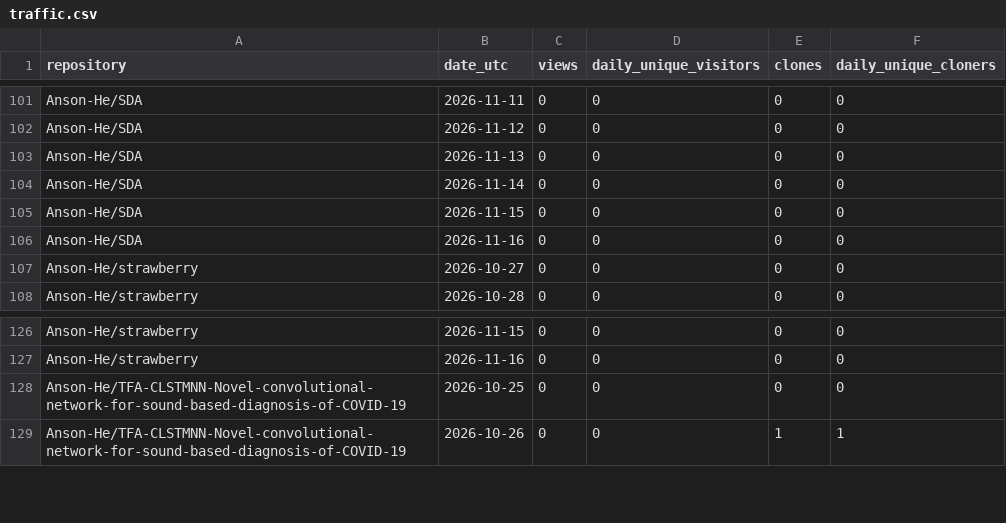
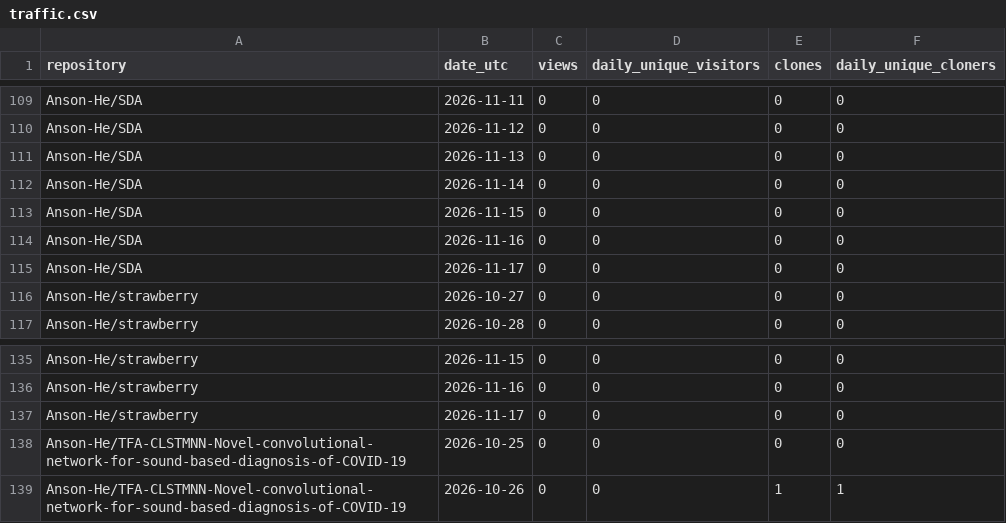
Before and after one commit to Anson-He/github-traffic-vault, a CSV file: data/traffic.csv, drawn as a sheet; only a part is shown, gaps mark what is left out; the diff covers the shown part only; the diff names each change by its address in the sheet, - before the commit and + after, or states it on an @@ line.

```diff
--- a/data/traffic.csv
+++ b/data/traffic.csv
+row 115: Anson-He/SDA | 2026-11-17 | 0 | 0 | 0 | 0
+row 137: Anson-He/strawberry | 2026-11-17 | 0 | 0 | 0 | 0
```
Also changed, not shown: 10 added rows elsewhere in this file, 9 other files.
